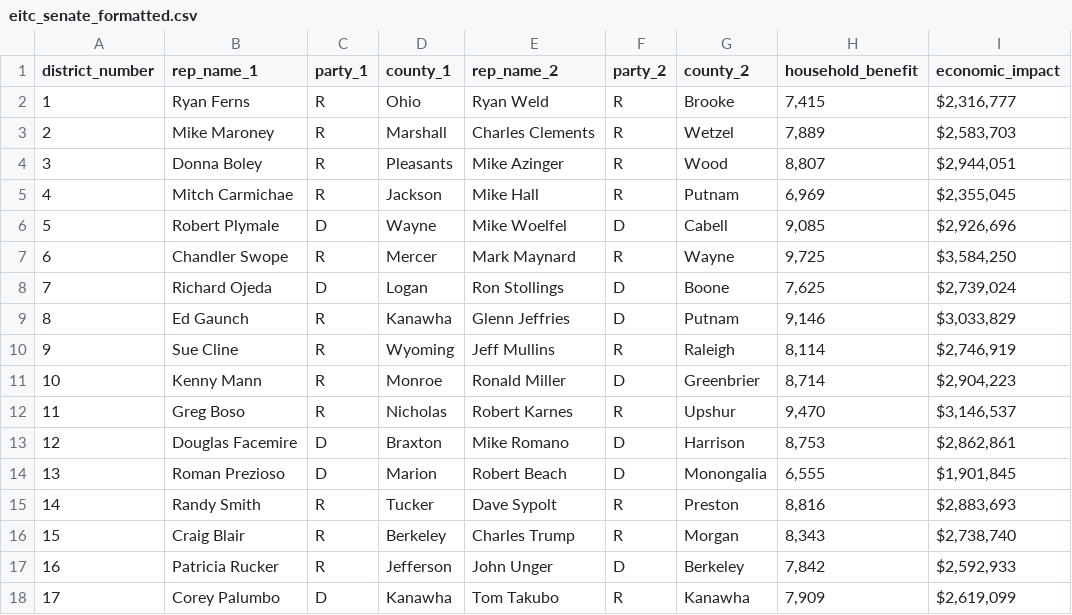
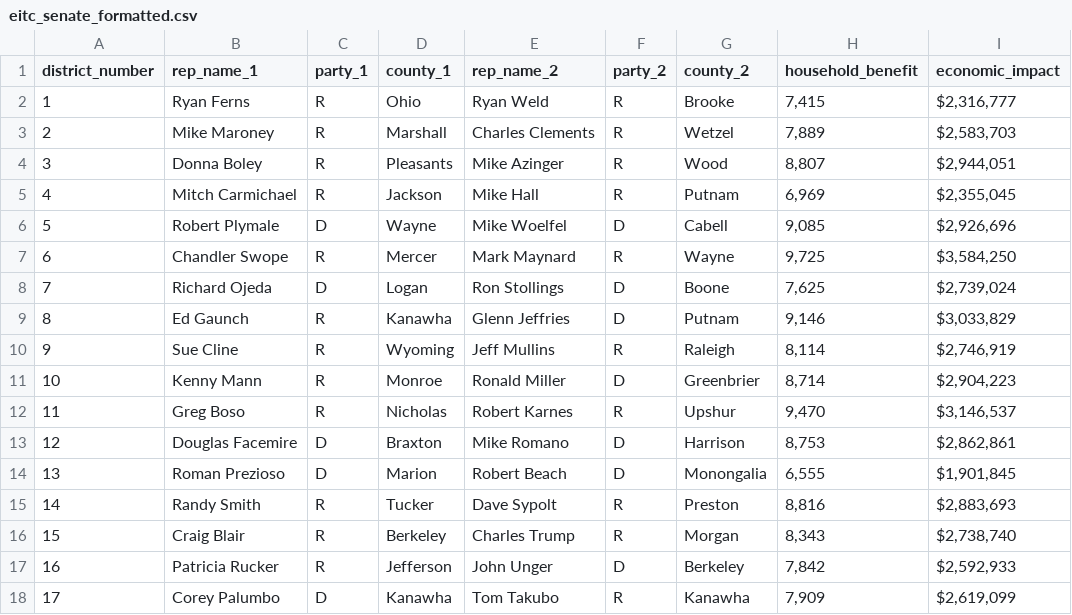
Before and after one commit to datamade/wv-eitc, a CSV file: data/eitc_senate_formatted.csv, drawn as a sheet; only a part is shown; the diff names each change by its address in the sheet, - before the commit and + after, or states it on an @@ line.

```diff
--- a/data/eitc_senate_formatted.csv
+++ b/data/eitc_senate_formatted.csv
-B5 (rep_name_1): Mitch Carmichae
+B5 (rep_name_1): Mitch Carmichael
```
Also changed, not shown: data/eitc_house_formatted.csv, 2 other files.
